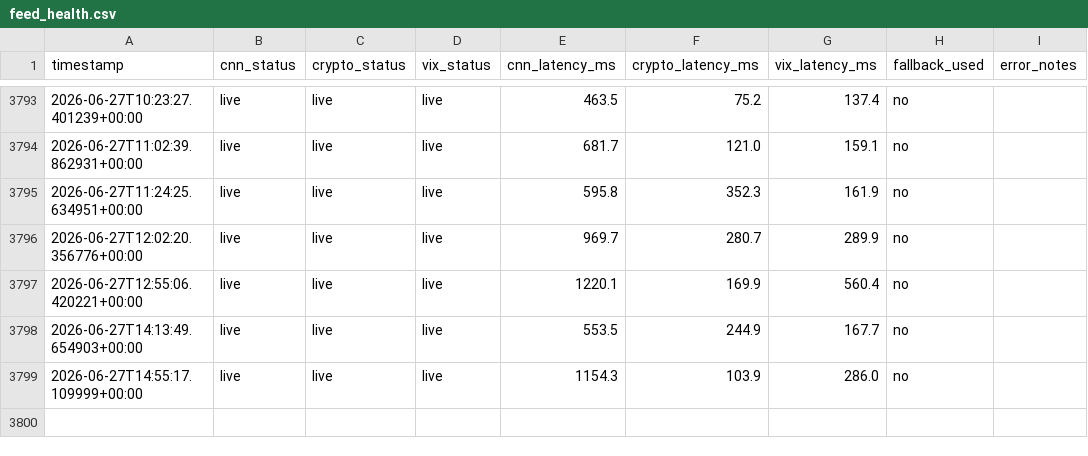
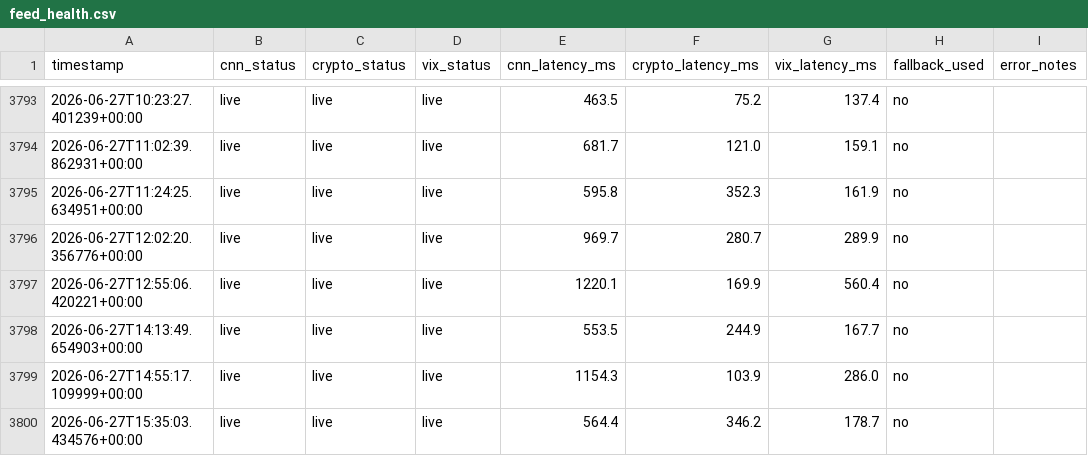
Before and after one commit to akgularda/Cloudy-Shiny, a CSV file: feed_health.csv, drawn as a sheet; only a part is shown, gaps mark what is left out.

```diff
--- a/feed_health.csv
+++ b/feed_health.csv
@@ -3799 +3799,2 @@ timestamp,cnn_status,crypto_status,vix_status,cnn_latency_ms,crypto_latency_ms,v
 2026-06-27T14:55:17.109999+00:00,live,live,live,1154.3,103.9,286.0,no,
+2026-06-27T15:35:03.434576+00:00,live,live,live,564.4,346.2,178.7,no,
```
Also changed, not shown: sentiment_data.csv, 1 other file.
